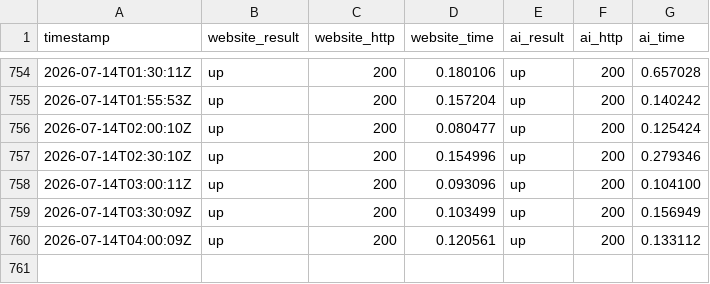
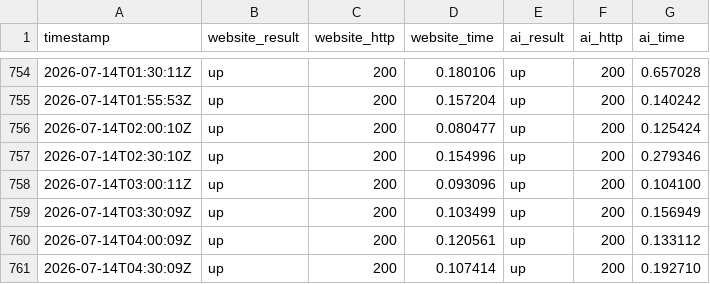
Before and after one commit to Abdelrahman-Ezzat-G/QuNeva-Status, a CSV file: data/history-archive-2026-07.csv, drawn as a sheet; only a part is shown, gaps mark what is left out.

```diff
--- a/data/history-archive-2026-07.csv
+++ b/data/history-archive-2026-07.csv
@@ -760 +760,2 @@ timestamp,website_result,website_http,website_time,ai_result,ai_http,ai_time
 2026-07-14T04:00:09Z,up,200,0.120561,up,200,0.133112
+2026-07-14T04:30:09Z,up,200,0.107414,up,200,0.192710
```
Also changed, not shown: data/history.csv, 2 other files.
